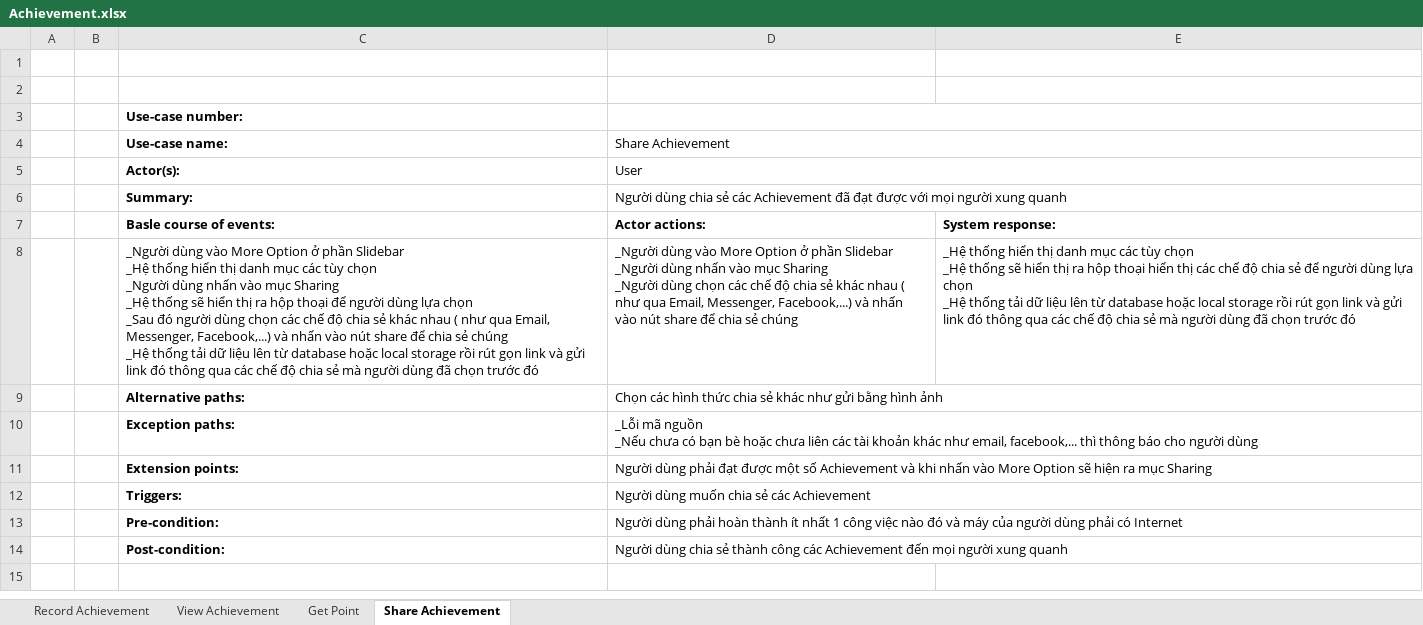
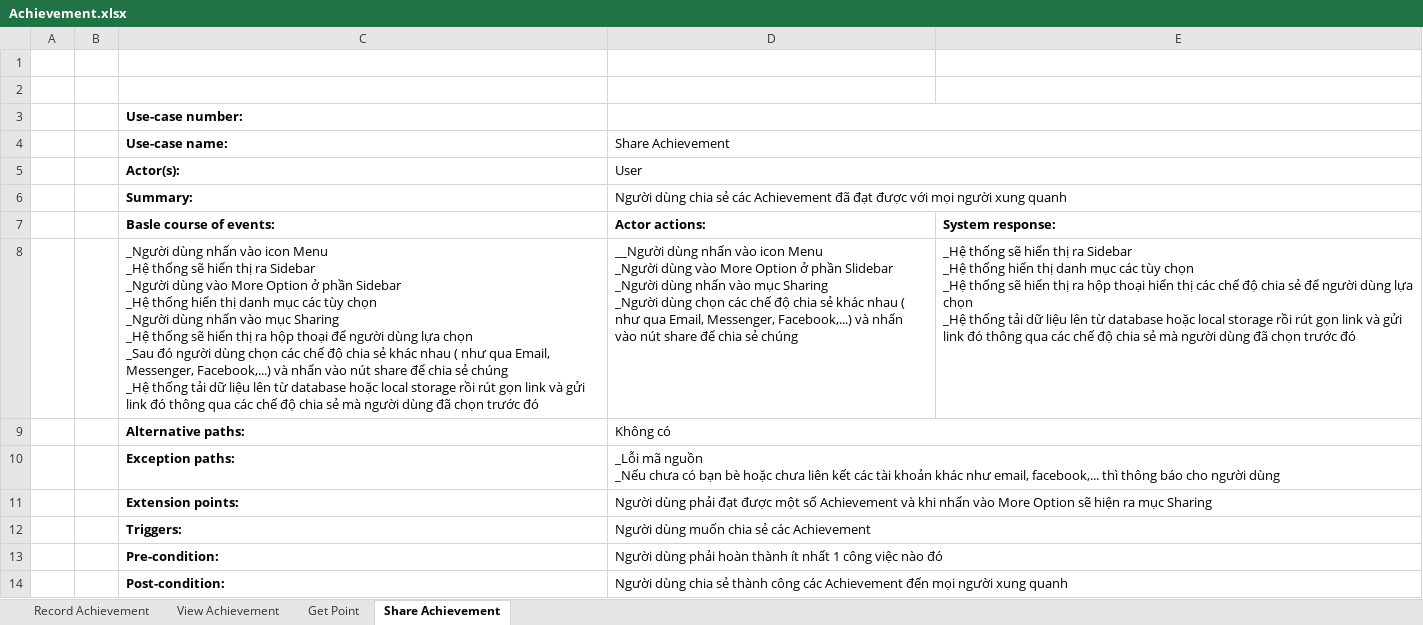
Before and after one commit to Merevoli-DatLuu/To-Do-App, an Excel workbook: ToDoApp-Doc/Document/Diagram/UseCase/Achievement/Achievement.xlsx, sheet Share Achievement, drawn as a sheet; values as stored, in another font and other column widths than the file's, no borders; ↵ is a line break in a cell; the diff names each change by its address in the sheet, - before the commit and + after, or states it on an @@ line.

```diff
--- a/ToDoApp-Doc/Document/Diagram/UseCase/Achievement/Achievement.xlsx (sheet Share Achievement)
+++ b/ToDoApp-Doc/Document/Diagram/UseCase/Achievement/Achievement.xlsx (sheet Share Achievement)
-C8 (Use-case name:): _Người dùng vào More Option ở phần Slidebar ↵ _Hệ thống…
+C8 (Use-case name:): _Người dùng nhấn vào icon Menu ↵ _Hệ thống sẽ hiển thị ra Sidebar ↵ _Người dùng vào More Option ở phần Sidebar ↵ _Hệ thống…
-D8 (Share Achievement): _Người dùng…
+D8 (Share Achievement): __Người dùng nhấn vào icon Menu ↵ _Người dùng…
-E8: _Hệ thống hiển thị…
+E8: _Hệ thống sẽ hiển thị ra Sidebar ↵ _Hệ thống hiển thị…
-D9 (Share Achievement): Chọn các hình thức chia sẻ khác như gửi bằng hình ảnh
+D9 (Share Achievement): Không có
-D10 (Share Achievement): …chưa liên các tài…
+D10 (Share Achievement): …chưa liên kết các tài…
-D13 (Share Achievement): …nào đó và máy của người dùng phải có Internet
+D13 (Share Achievement): …nào đó
```
Also changed, not shown: 2 other files.
